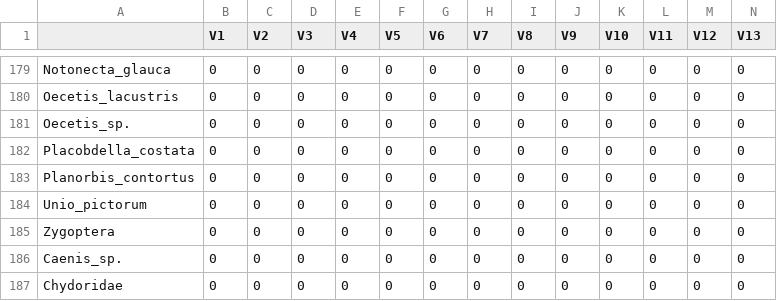
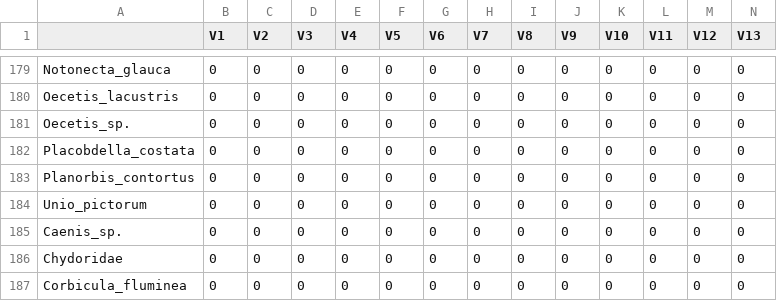
Before and after one commit to mbenucci/Dv_Gz_MATI, a CSV file: R_outputs/Data_summary_table.csv, drawn as a sheet; only a part is shown, gaps mark what is left out; the shorter side is filled out with more unchanged rows; rows hold the shown columns only; the diff names each change by its address in the sheet, - before the commit and + after, or states it on an @@ line.

Commit message:
run after correction in kick sample typo

```diff
--- a/R_outputs/Data_summary_table.csv
+++ b/R_outputs/Data_summary_table.csv
-row 185: Zygoptera | 0 | 0 | 0 | 0 | 0 | 0 | 0 | 0 | 0 | 0 | 0 | 0 | 0
```
Also changed, not shown: 9 other files.
